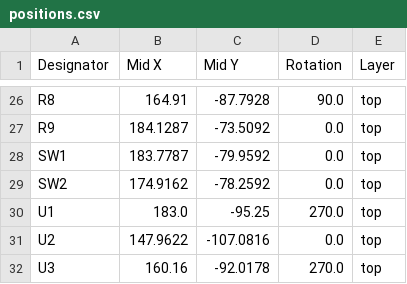
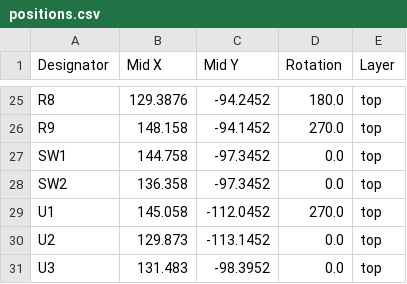
Before and after one commit to AndreasMuehlmann/ascpcb, a CSV file: production/positions.csv, drawn as a sheet; only a part is shown, gaps mark what is left out; addresses are those after the commit; the diff covers the shown part only; the diff names each change by its address in the sheet, - before the commit and + after, or states it on an @@ line.

```diff
--- a/production/positions.csv
+++ b/production/positions.csv
-B25 (Mid X): 164.91
+B25 (Mid X): 129.3876
-C25 (Mid Y): -87.7928
+C25 (Mid Y): -94.2452
-D25 (Rotation): 90.0
+D25 (Rotation): 180.0
-B26 (Mid X): 184.1287
+B26 (Mid X): 148.158
-C26 (Mid Y): -73.5092
+C26 (Mid Y): -94.1452
-D26 (Rotation): 0.0
+D26 (Rotation): 270.0
-B27 (Mid X): 183.7787
+B27 (Mid X): 144.758
-C27 (Mid Y): -79.9592
+C27 (Mid Y): -97.3452
-B28 (Mid X): 174.9162
+B28 (Mid X): 136.358
-C28 (Mid Y): -78.2592
+C28 (Mid Y): -97.3452
-B29 (Mid X): 183.0
+B29 (Mid X): 145.058
-C29 (Mid Y): -95.25
+C29 (Mid Y): -112.0452
-B30 (Mid X): 147.9622
+B30 (Mid X): 129.873
-C30 (Mid Y): -107.0816
+C30 (Mid Y): -113.1452
-B31 (Mid X): 160.16
+B31 (Mid X): 131.483
-C31 (Mid Y): -92.0178
+C31 (Mid Y): -98.3952
-D31 (Rotation): 270.0
+D31 (Rotation): 0.0
```
Also changed, not shown: 1 removed row and 61 edited cells elsewhere in this file, production/bom.csv, 9 other files.
